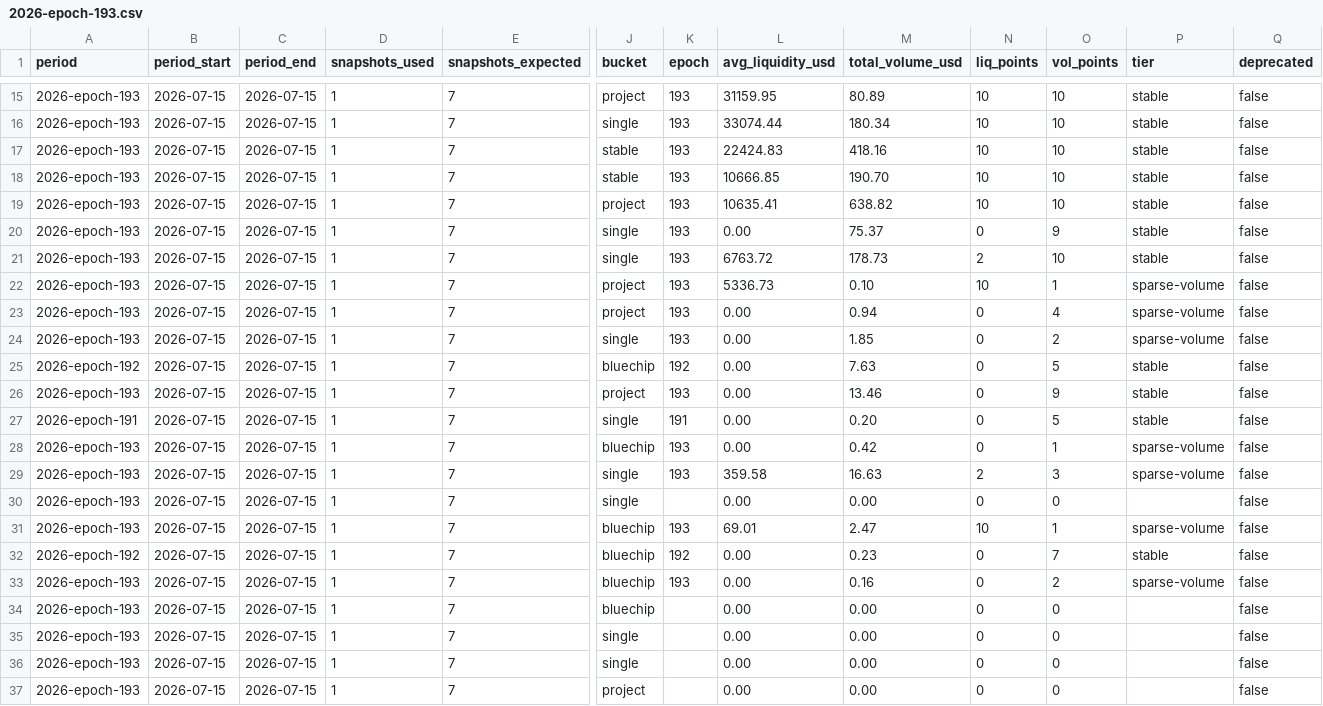
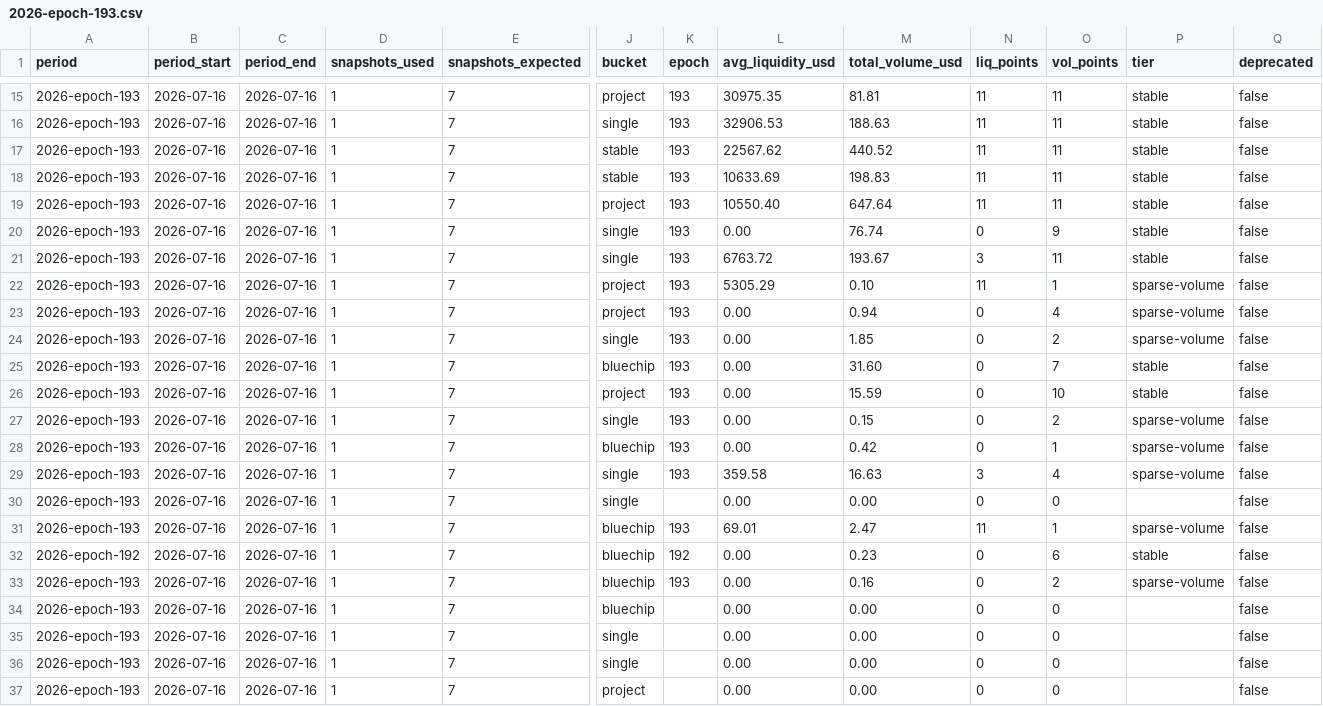
Before and after one commit to defipatriot/astroport-pool-data_2026, a CSV file: data/weekly-avg/2026-epoch-193.csv, drawn as a sheet; only a part is shown, gaps mark what is left out; the diff covers the shown part only; the diff names each change by its address in the sheet, - before the commit and + after, or states it on an @@ line.

Commit message:
📊 Astroport weekly accumulating — epoch 193

```diff
--- a/data/weekly-avg/2026-epoch-193.csv
+++ b/data/weekly-avg/2026-epoch-193.csv
-B15:B37 (period_start): 2026-07-15
+B15:B37 (period_start): 2026-07-16
-C15:C37 (period_end): 2026-07-15
+C15:C37 (period_end): 2026-07-16
-L15 (avg_liquidity_usd): 31159.95
+L15 (avg_liquidity_usd): 30975.35
-M15 (total_volume_usd): 80.89
+M15 (total_volume_usd): 81.81
-N15:N19 (liq_points): 10
+N15:N19 (liq_points): 11
-O15:O19 (vol_points): 10
+O15:O19 (vol_points): 11
-L16 (avg_liquidity_usd): 33074.44
+L16 (avg_liquidity_usd): 32906.53
-M16 (total_volume_usd): 180.34
+M16 (total_volume_usd): 188.63
-L17 (avg_liquidity_usd): 22424.83
+L17 (avg_liquidity_usd): 22567.62
-M17 (total_volume_usd): 418.16
+M17 (total_volume_usd): 440.52
-L18 (avg_liquidity_usd): 10666.85
+L18 (avg_liquidity_usd): 10633.69
-M18 (total_volume_usd): 190.70
+M18 (total_volume_usd): 198.83
-L19 (avg_liquidity_usd): 10635.41
+L19 (avg_liquidity_usd): 10550.40
-M19 (total_volume_usd): 638.82
+M19 (total_volume_usd): 647.64
-M20 (total_volume_usd): 75.37
+M20 (total_volume_usd): 76.74
-M21 (total_volume_usd): 178.73
+M21 (total_volume_usd): 193.67
-N21 (liq_points): 2
+N21 (liq_points): 3
-O21 (vol_points): 10
+O21 (vol_points): 11
-L22 (avg_liquidity_usd): 5336.73
+L22 (avg_liquidity_usd): 5305.29
-N22 (liq_points): 10
+N22 (liq_points): 11
-A25 (period): 2026-epoch-192
+A25 (period): 2026-epoch-193
-K25 (epoch): 192
+K25 (epoch): 193
-M25 (total_volume_usd): 7.63
+M25 (total_volume_usd): 31.60
-O25 (vol_points): 5
+O25 (vol_points): 7
-M26 (total_volume_usd): 13.46
+M26 (total_volume_usd): 15.59
-O26 (vol_points): 9
+O26 (vol_points): 10
-A27 (period): 2026-epoch-191
+A27 (period): 2026-epoch-193
-K27 (epoch): 191
+K27 (epoch): 193
-M27 (total_volume_usd): 0.20
+M27 (total_volume_usd): 0.15
-O27 (vol_points): 5
+O27 (vol_points): 2
-P27 (tier): stable
+P27 (tier): sparse-volume
-N29 (liq_points): 2
+N29 (liq_points): 3
-O29 (vol_points): 3
+O29 (vol_points): 4
-N31 (liq_points): 10
+N31 (liq_points): 11
-O32 (vol_points): 7
+O32 (vol_points): 6
```
Also changed, not shown: 77 edited cells elsewhere in this file.
